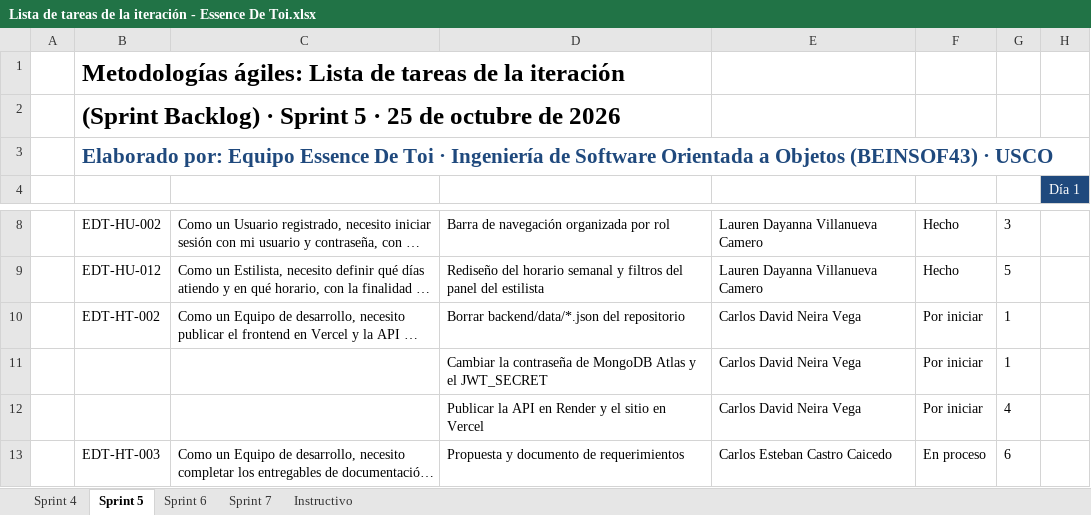
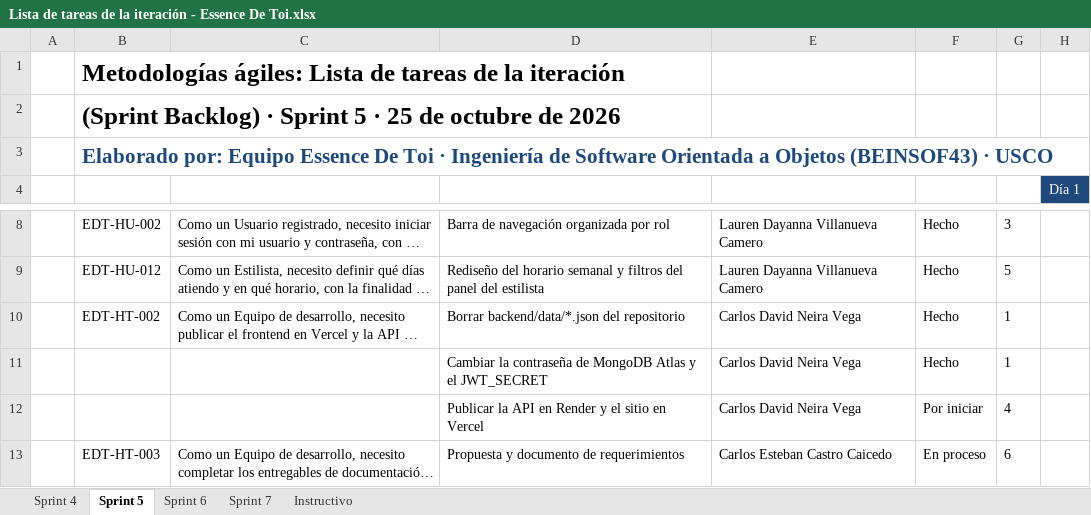
Before and after one commit to Omarcito-28/spa4.0, an Excel workbook: docs/07-lista-de-tareas/Lista de tareas de la iteración - Essence De Toi.xlsx, sheet Sprint 5, drawn as a sheet; only a part is shown, gaps mark what is left out; long unchanged cells end in …; values as stored, in another font and other column widths than the file's, no borders; the diff names each change by its address in the sheet, - before the commit and + after, or states it on an @@ line.

```diff
--- a/docs/07-lista-de-tareas/Lista de tareas de la iteración - Essence De Toi.xlsx (sheet Sprint 5)
+++ b/docs/07-lista-de-tareas/Lista de tareas de la iteración - Essence De Toi.xlsx (sheet Sprint 5)
-F10:F11: Por iniciar
+F10:F11: Hecho
```
Also changed, not shown: 5 other files.
